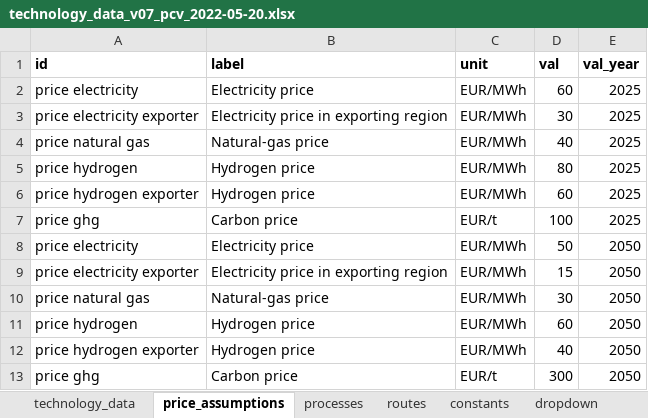
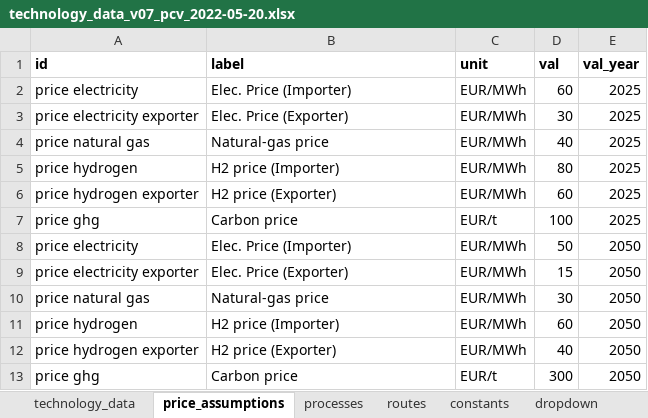
Before and after one commit to PhilippVerpoort/green-value-chains, an Excel workbook: input/data/technology_data_v07_pcv_2022-05-20.xlsx, sheet price_assumptions, drawn as a sheet; values as stored, in another font and other column widths than the file's, no borders; the diff names each change by its address in the sheet, - before the commit and + after, or states it on an @@ line.

```diff
--- a/input/data/technology_data_v07_pcv_2022-05-20.xlsx (sheet price_assumptions)
+++ b/input/data/technology_data_v07_pcv_2022-05-20.xlsx (sheet price_assumptions)
-B2 (label): Electricity price
+B2 (label): Elec. Price (Importer)
-B3 (label): Electricity price in exporting region
+B3 (label): Elec. Price (Exporter)
-B5 (label): Hydrogen price
+B5 (label): H2 price (Importer)
-B6 (label): Hydrogen price
+B6 (label): H2 price (Exporter)
-B8 (label): Electricity price
+B8 (label): Elec. Price (Importer)
-B9 (label): Electricity price in exporting region
+B9 (label): Elec. Price (Exporter)
-B11 (label): Hydrogen price
+B11 (label): H2 price (Importer)
-B12 (label): Hydrogen price
+B12 (label): H2 price (Exporter)
```
Also changed, not shown: 14 other files.
